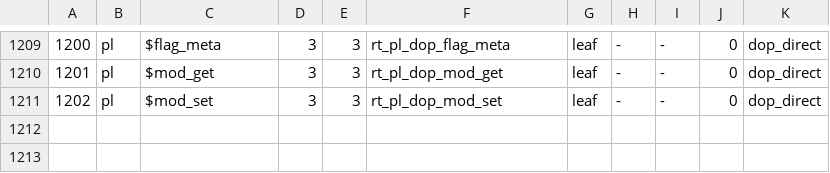
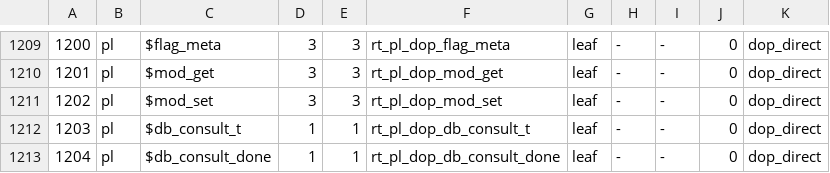
Before and after one commit to snobol4ever/harness, a TSV file: scripts/builtins.tsv, drawn as a sheet; only a part is shown, gaps mark what is left out; the diff names each change by its address in the sheet, - before the commit and + after, or states it on an @@ line.

Commit message:
builtins.tsv: $db_consult_t (1203) and $db_consult_done (1204), the static store and its unit end for a consulted predicate (SCRIP, ARCH-PROLOG-DATABASE 16)

```diff
--- a/scripts/builtins.tsv
+++ b/scripts/builtins.tsv
+row 1212: 1203 | pl | $db_consult_t | 1 | 1 | rt_pl_dop_db_consult_t | leaf | - | - | 0 | dop_direct
+row 1213: 1204 | pl | $db_consult_done | 1 | 1 | rt_pl_dop_db_consult_done | leaf | - | - | 0 | dop_direct
```
